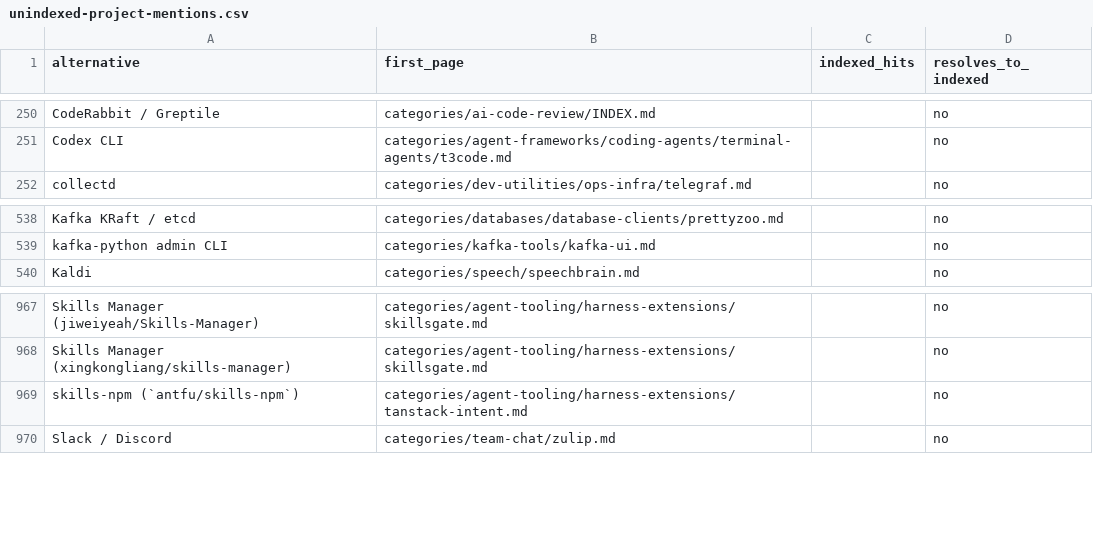
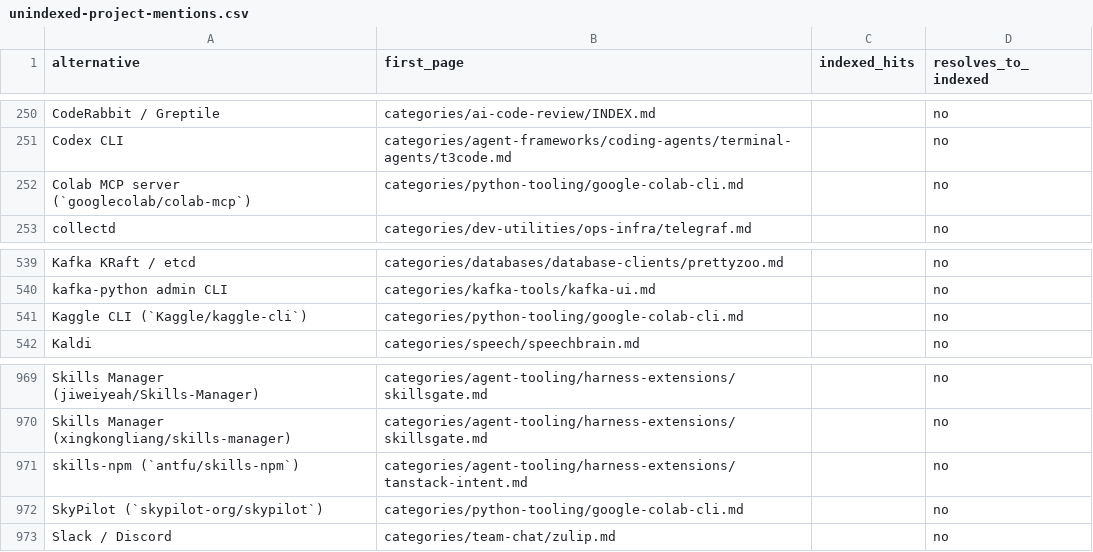
Before and after one commit to ZhenningLang/GitHub-Michelin, a CSV file: reports/unindexed-project-mentions.csv, drawn as a sheet; only a part is shown, gaps mark what is left out.

```diff
--- a/reports/unindexed-project-mentions.csv
+++ b/reports/unindexed-project-mentions.csv
@@ -251,2 +251,3 @@ CodeRabbit / Greptile,categories/ai-code-review/INDEX.md,,no
 Codex CLI,categories/agent-frameworks/coding-agents/terminal-agents/t3code.md,,no
+Colab MCP server (`googlecolab/colab-mcp`),categories/python-tooling/google-colab-cli.md,,no
 collectd,categories/dev-utilities/ops-infra/telegraf.md,,no
@@ -539,2 +540,3 @@ Kafka KRaft / etcd,categories/databases/database-clients/prettyzoo.md,,no
 kafka-python admin CLI,categories/kafka-tools/kafka-ui.md,,no
+Kaggle CLI (`Kaggle/kaggle-cli`),categories/python-tooling/google-colab-cli.md,,no
 Kaldi,categories/speech/speechbrain.md,,no
@@ -969,2 +971,3 @@ Skills Manager (xingkongliang/skills-manager),categories/agent-tooling/harness-e
 skills-npm (`antfu/skills-npm`),categories/agent-tooling/harness-extensions/tanstack-intent.md,,no
+SkyPilot (`skypilot-org/skypilot`),categories/python-tooling/google-colab-cli.md,,no
 Slack / Discord,categories/team-chat/zulip.md,,no
```
Also changed, not shown: reports/repo-page-index.csv, 13 other files.
